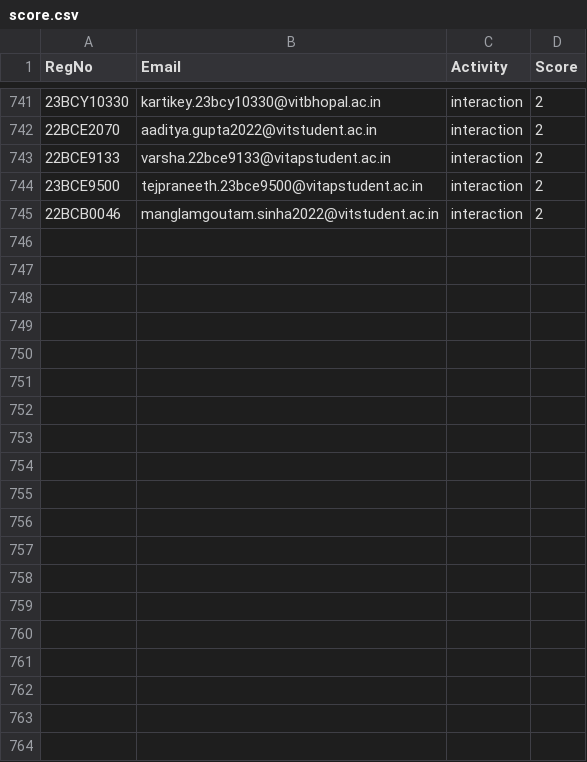
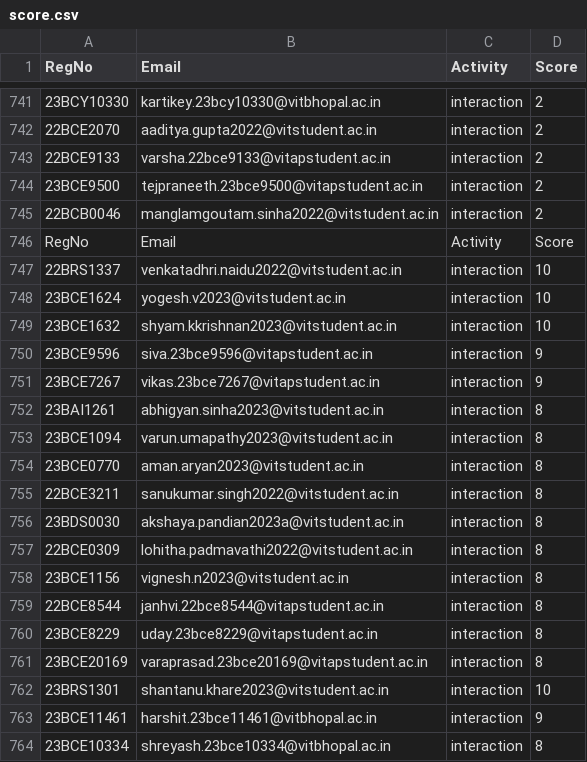
Before and after one commit to Manthiramoorthy/AndroidXplore, a CSV file: score.csv, drawn as a sheet; only a part is shown, gaps mark what is left out; the diff covers the shown part only; the diff names each change by its address in the sheet, - before the commit and + after, or states it on an @@ line.

Commit message:
Score update - 14-06

```diff
--- a/score.csv
+++ b/score.csv
+row 746: RegNo | Email | Activity | Score
+row 747: 22BRS1337 | venkatadhri.naidu2022@vitstudent.ac.in | interaction | 10
+row 748: 23BCE1624 | yogesh.v2023@vitstudent.ac.in | interaction | 10
+row 749: 23BCE1632 | shyam.kkrishnan2023@vitstudent.ac.in | interaction | 10
+row 750: 23BCE9596 | siva.23bce9596@vitapstudent.ac.in | interaction | 9
+row 751: 23BCE7267 | vikas.23bce7267@vitapstudent.ac.in | interaction | 9
+row 752: 23BAI1261 | abhigyan.sinha2023@vitstudent.ac.in | interaction | 8
+row 753: 23BCE1094 | varun.umapathy2023@vitstudent.ac.in | interaction | 8
+row 754: 23BCE0770 | aman.aryan2023@vitstudent.ac.in | interaction | 8
+row 755: 22BCE3211 | sanukumar.singh2022@vitstudent.ac.in | interaction | 8
+row 756: 23BDS0030 | akshaya.pandian2023a@vitstudent.ac.in | interaction | 8
+row 757: 22BCE0309 | lohitha.padmavathi2022@vitstudent.ac.in | interaction | 8
+row 758: 23BCE1156 | vignesh.n2023@vitstudent.ac.in | interaction | 8
+row 759: 22BCE8544 | janhvi.22bce8544@vitapstudent.ac.in | interaction | 8
+row 760: 23BCE8229 | uday.23bce8229@vitapstudent.ac.in | interaction | 8
+row 761: 23BCE20169 | varaprasad.23bce20169@vitapstudent.ac.in | interaction | 8
+row 762: 23BRS1301 | shantanu.khare2023@vitstudent.ac.in | interaction | 10
+row 763: 23BCE11461 | harshit.23bce11461@vitbhopal.ac.in | interaction | 9
+row 764: 23BCE10334 | shreyash.23bce10334@vitbhopal.ac.in | interaction | 8
```
Also changed, not shown: 29 added rows elsewhere in this file.
